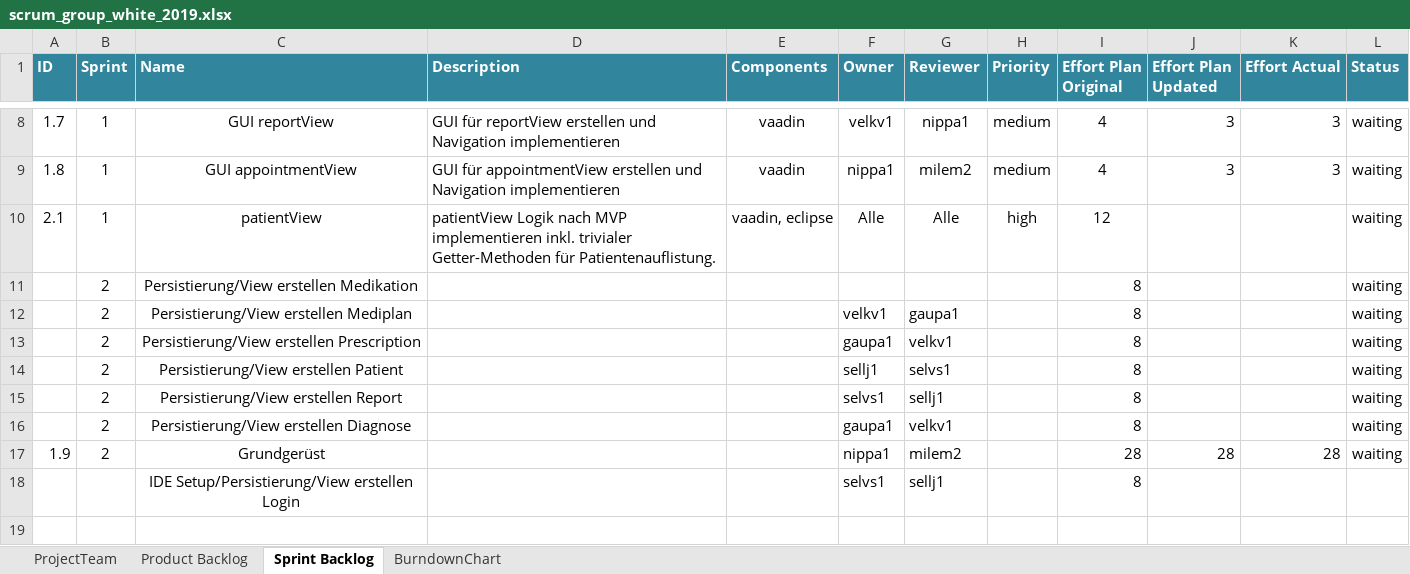
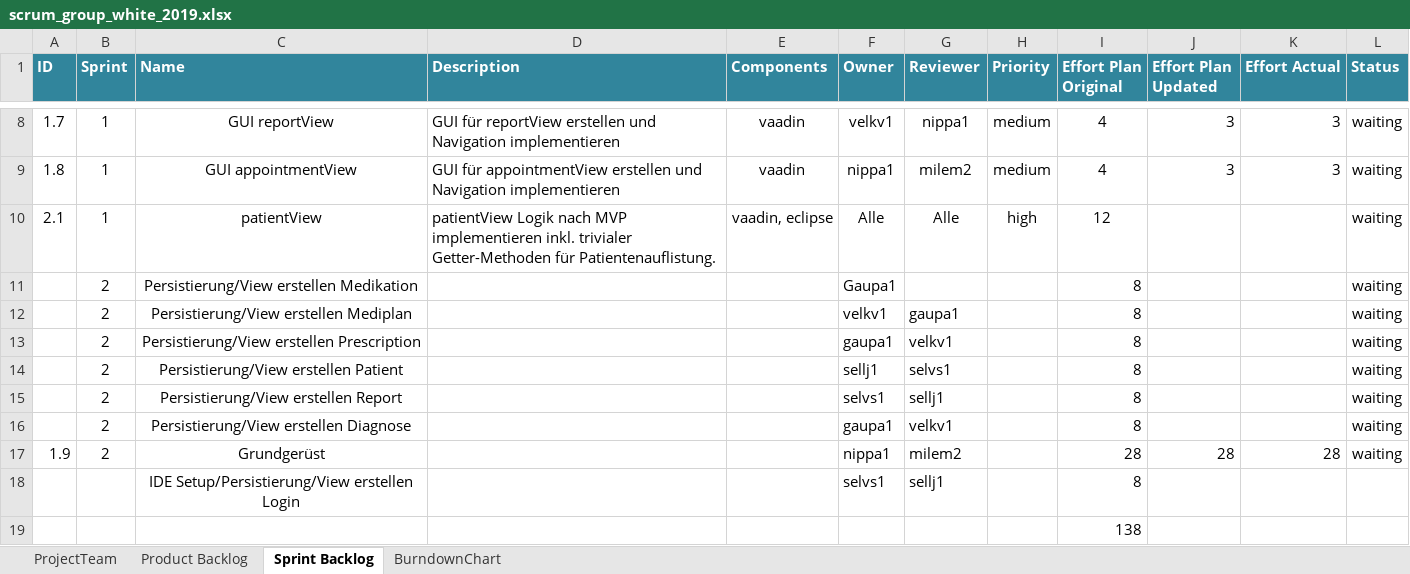
Before and after one commit to selvs1/ePsyDoc, an Excel workbook: doc/task-04/Scrum/scrum_group_white_2019.xlsx, sheet Sprint Backlog, drawn as a sheet; only a part is shown, gaps mark what is left out; values as stored, in another font and other column widths than the file's, no borders; table styles not drawn; the diff names each change by its address in the sheet, - before the commit and + after, or states it on an @@ line.

Commit message:
Update scrum_group_white_2019.xlsx

```diff
--- a/doc/task-04/Scrum/scrum_group_white_2019.xlsx (sheet Sprint Backlog)
+++ b/doc/task-04/Scrum/scrum_group_white_2019.xlsx (sheet Sprint Backlog)
-F11 (Owner): (empty)
+F11 (Owner): Gaupa1
+row 19:  |  |  |  |  |  |  |  | 138
```
